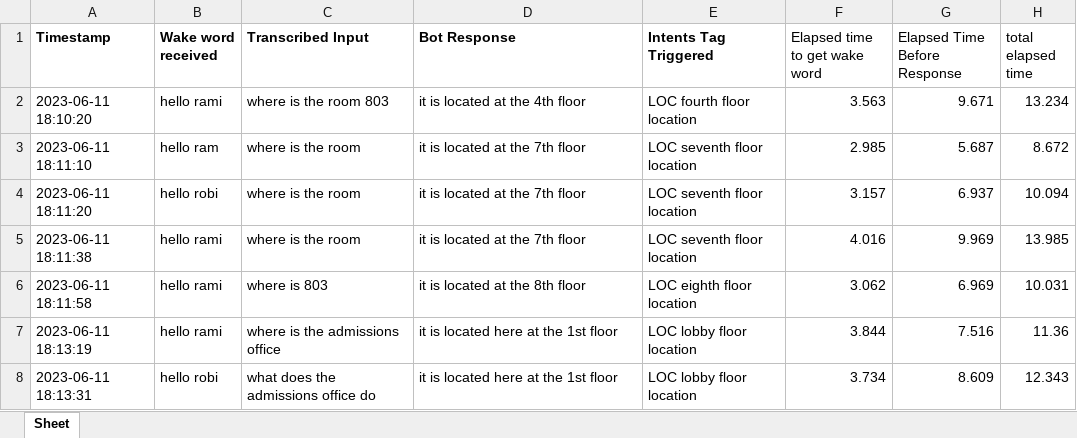
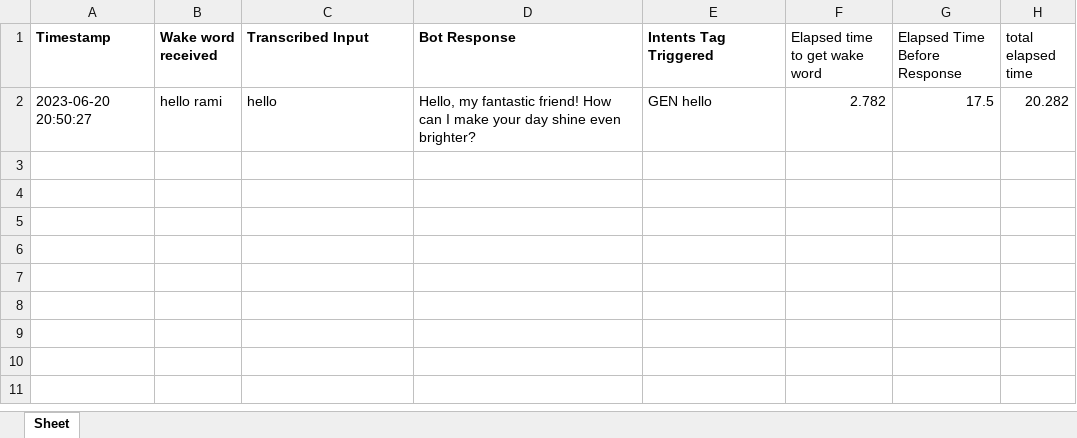
Before and after one commit to kin10101/ramibot_voice_assistant, an Excel workbook: chatbotdata.xlsx, sheet Sheet, drawn as a sheet; values as stored, in another font and other column widths than the file's, no borders; removed rows and columns are numbered as before the commit, all else as after; the diff names each change by its address in the sheet, - before the commit and + after, or states it on an @@ line.

```diff
--- a/chatbotdata.xlsx (sheet Sheet)
+++ b/chatbotdata.xlsx (sheet Sheet)
-row 2: 2023-06-11 18:10:20 | hello rami | where is the room 803 | it is located at the 4th floor | LOC fourth floor location | 3.563 | 9.671 | 13.234
-row 3: 2023-06-11 18:11:10 | hello ram | where is the room | it is located at the 7th floor | LOC seventh floor location | 2.985 | 5.687 | 8.672
-row 4: 2023-06-11 18:11:20 | hello robi | where is the room | it is located at the 7th floor | LOC seventh floor location | 3.157 | 6.937 | 10.094
-row 5: 2023-06-11 18:11:38 | hello rami | where is the room | it is located at the 7th floor | LOC seventh floor location | 4.016 | 9.969 | 13.985
-row 6: 2023-06-11 18:11:58 | hello rami | where is 803 | it is located at the 8th floor | LOC eighth floor location | 3.062 | 6.969 | 10.031
-row 7: 2023-06-11 18:13:19 | hello rami | where is the admissions office | it is located here at the 1st floor | LOC lobby floor location | 3.844 | 7.516 | 11.36
-row 8: 2023-06-11 18:13:31 | hello robi | what does the admissions office do | it is located here at the 1st floor | LOC lobby floor location | 3.734 | 8.609 | 12.343
+row 2: 2023-06-20 20:50:27 | hello rami | hello | Hello, my fantastic friend! How can I make your day shine even brighter? | GEN hello | 2.782 | 17.5 | 20.282
```
Also changed, not shown: 9 other files.
